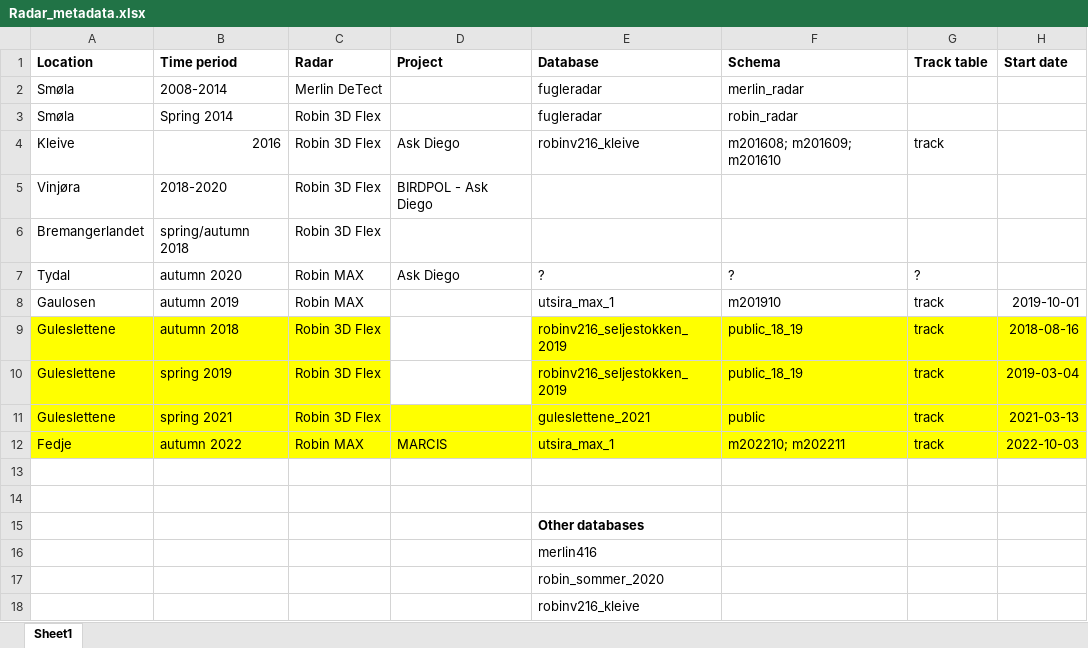
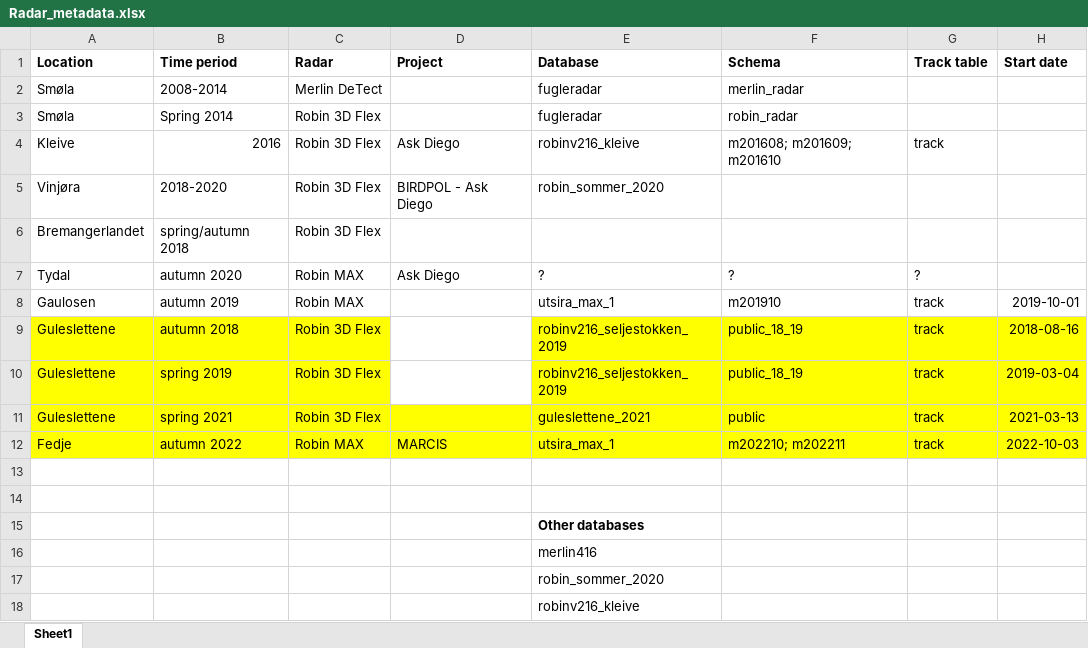
Before and after one commit to ejcritchley/old_radar_data, an Excel workbook: Radar_metadata.xlsx, sheet Sheet1, drawn as a sheet; only a part is shown; values as stored, in another font and other column widths than the file's, no borders; the diff names each change by its address in the sheet, - before the commit and + after, or states it on an @@ line.

Commit message:
Updated metadata sheet

```diff
--- a/Radar_metadata.xlsx (sheet Sheet1)
+++ b/Radar_metadata.xlsx (sheet Sheet1)
-E5 (Database): (empty)
+E5 (Database): robin_sommer_2020
```
Also changed, not shown: 1 other file.
